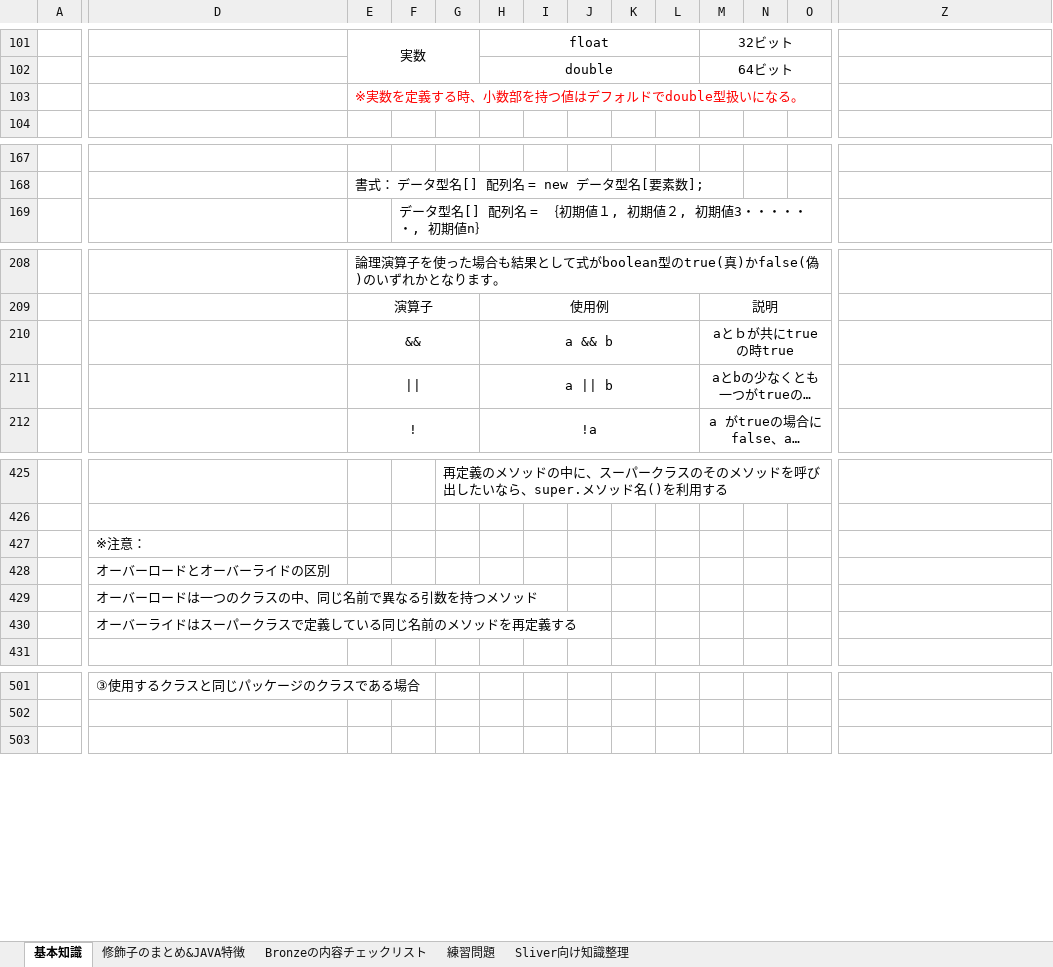
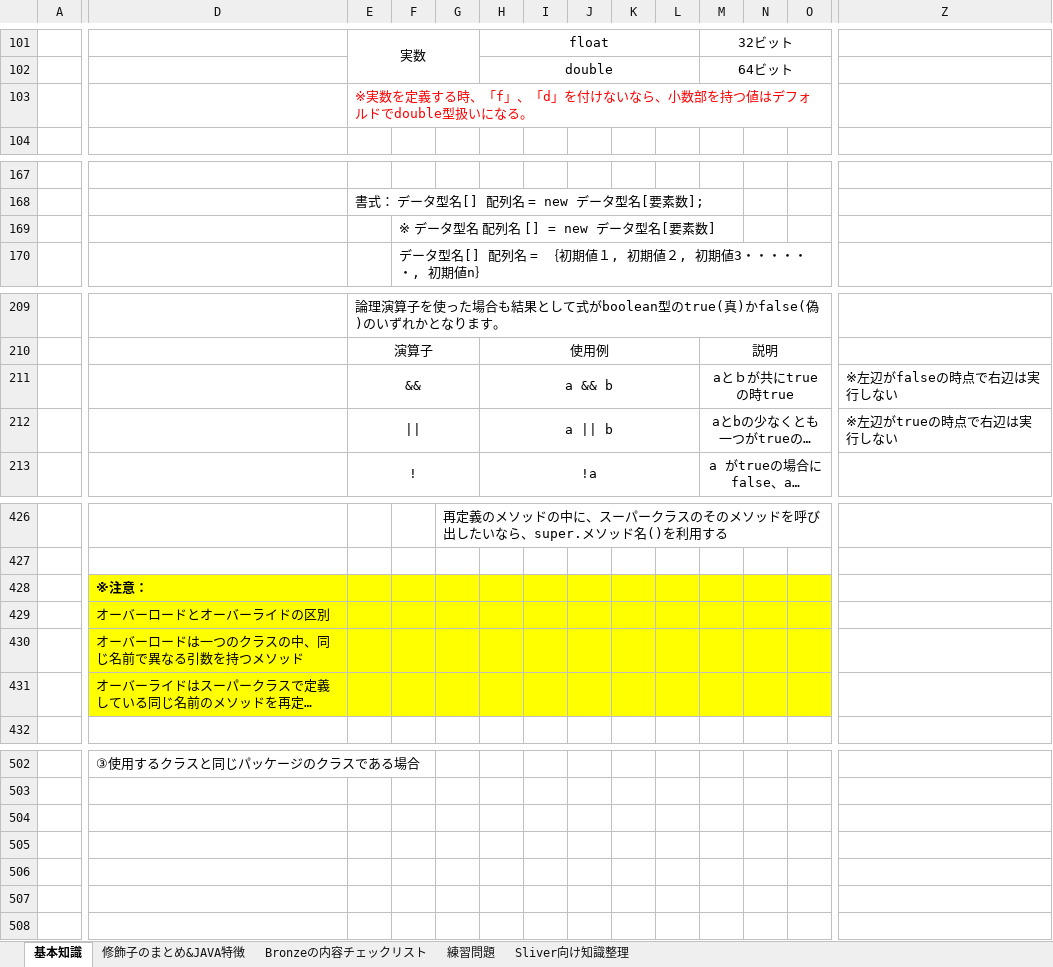
Before and after one commit to koyi2016/java, an Excel workbook: java知識.xlsx, sheet 基本知識, drawn as a sheet; only a part is shown, gaps mark what is left out; long unchanged cells end in …; values as stored, in another font and other column widths than the file's, no borders; charts and pictures not drawn; addresses are those after the commit; rows hold the shown columns only; the diff covers the shown part only; the diff names each change by its address in the sheet, - before the commit and + after, or states it on an @@ line.

```diff
--- a/java知識.xlsx (sheet 基本知識)
+++ b/java知識.xlsx (sheet 基本知識)
-E103: ※実数を定義する時、小数部を持つ値はデフォルドでdouble型扱いになる。
+E103: ※実数を定義する時、「f」、「d」を付けないなら、小数部を持つ値はデフォルドでdouble型扱いになる。
+row 169:  |  |  | ※ データ型名 配列名 [] = new データ型名[要素数]
-Z211: (empty)
+Z211: ※左辺がfalseの時点で右辺は実行しない
-Z212: (empty)
+Z212: ※左辺がtrueの時点で右辺は実行しない
-D428:O431 fill: none
+D428:O431 fill: #FFFF00
-D428 bold: off
+D428 bold: on
+row 504: (empty)
+row 505: (empty)
+row 506: (empty)
+row 507: (empty)
```
Also changed, not shown: 2 edited cells and cell formats elsewhere in this sheet, sheet 練習問題, charts or pictures.
